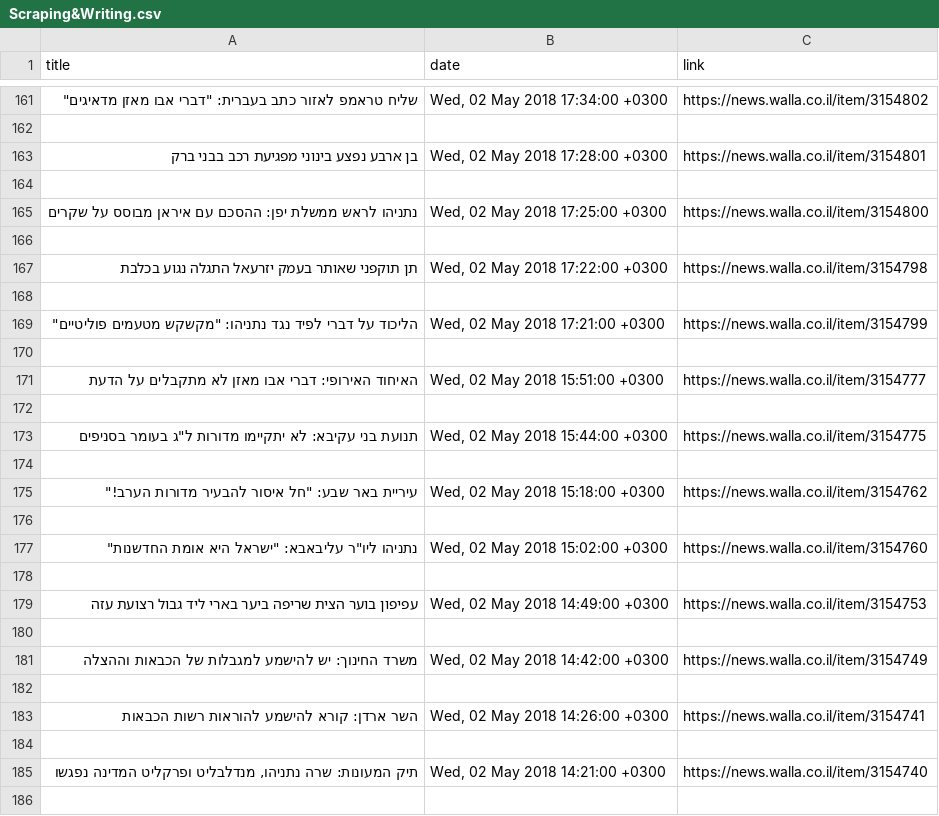
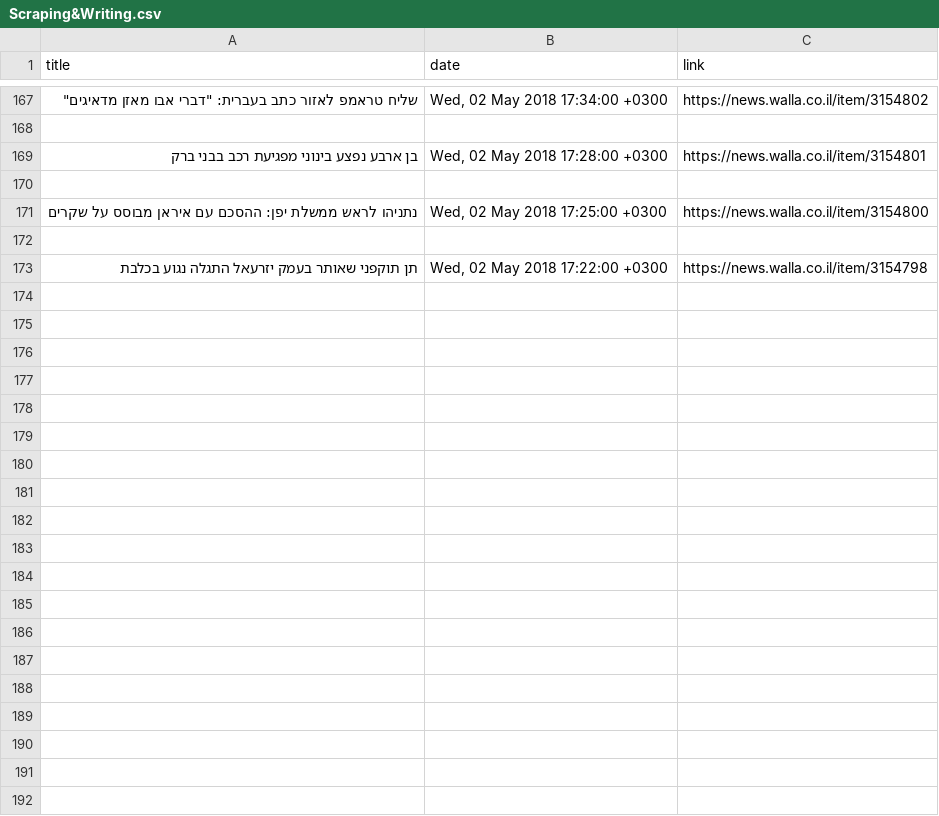
Before and after one commit to eladgubkin/WebScraper, a CSV file: WebScraping/Scraping&Writing.csv, drawn as a sheet; only a part is shown, gaps mark what is left out; removed rows and columns are numbered as before the commit, all else as after; the diff covers the shown part only; the diff names each change by its address in the sheet, - before the commit and + after, or states it on an @@ line.

```diff
--- a/WebScraping/Scraping&Writing.csv
+++ b/WebScraping/Scraping&Writing.csv
-row 168: (empty)
-row 169: הליכוד על דברי לפיד נגד נתניהו: "מקשקש מטעמים פוליטיים" | Wed, 02 May 2018 17:21:00 +0300 | https://news.walla.co.il/item/3154799
-row 170: (empty)
-row 171: האיחוד האירופי: דברי אבו מאזן לא מתקבלים על הדעת | Wed, 02 May 2018 15:51:00 +0300 | https://news.walla.co.il/item/3154777
-row 172: (empty)
-row 173: תנועת בני עקיבא: לא יתקיימו מדורות ל"ג בעומר בסניפים | Wed, 02 May 2018 15:44:00 +0300 | https://news.walla.co.il/item/3154775
-row 174: (empty)
-row 175: עיריית באר שבע: "חל איסור להבעיר מדורות הערב!" | Wed, 02 May 2018 15:18:00 +0300 | https://news.walla.co.il/item/3154762
-row 176: (empty)
-row 177: נתניהו ליו"ר עליבאבא: "ישראל היא אומת החדשנות" | Wed, 02 May 2018 15:02:00 +0300 | https://news.walla.co.il/item/3154760
-row 178: (empty)
-row 179: עפיפון בוער הצית שריפה ביער בארי ליד גבול רצועת עזה | Wed, 02 May 2018 14:49:00 +0300 | https://news.walla.co.il/item/3154753
-row 180: (empty)
-row 181: משרד החינוך: יש להישמע למגבלות של הכבאות וההצלה | Wed, 02 May 2018 14:42:00 +0300 | https://news.walla.co.il/item/3154749
-row 182: (empty)
-row 183: השר ארדן: קורא להישמע להוראות רשות הכבאות | Wed, 02 May 2018 14:26:00 +0300 | https://news.walla.co.il/item/3154741
-row 184: (empty)
-row 185: תיק המעונות: שרה נתניהו, מנדלבליט ופרקליט המדינה נפגשו | Wed, 02 May 2018 14:21:00 +0300 | https://news.walla.co.il/item/3154740
-row 186: (empty)
```
Also changed, not shown: 20 added rows, 37 removed rows, 1 moved row and 13 edited cells elsewhere in this file, 2 other files.
